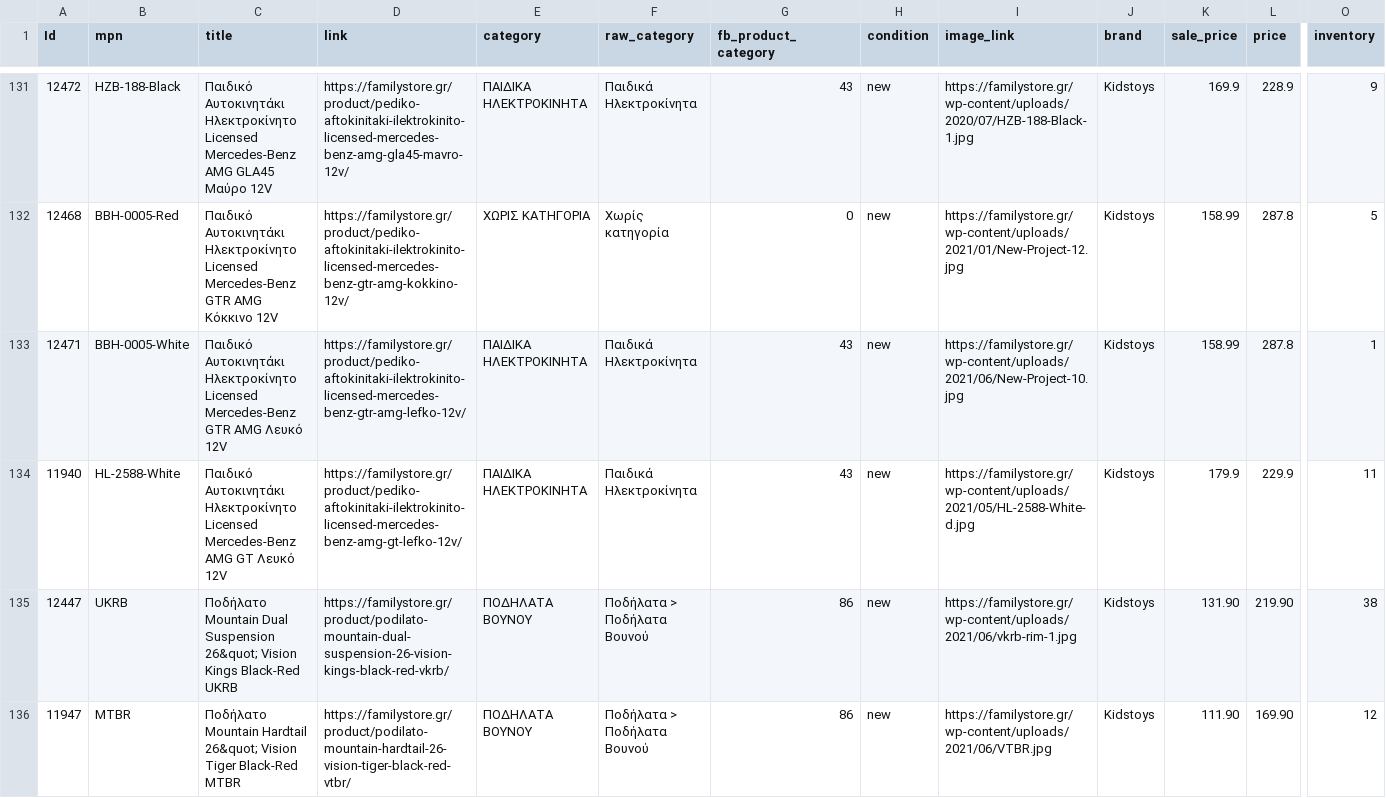
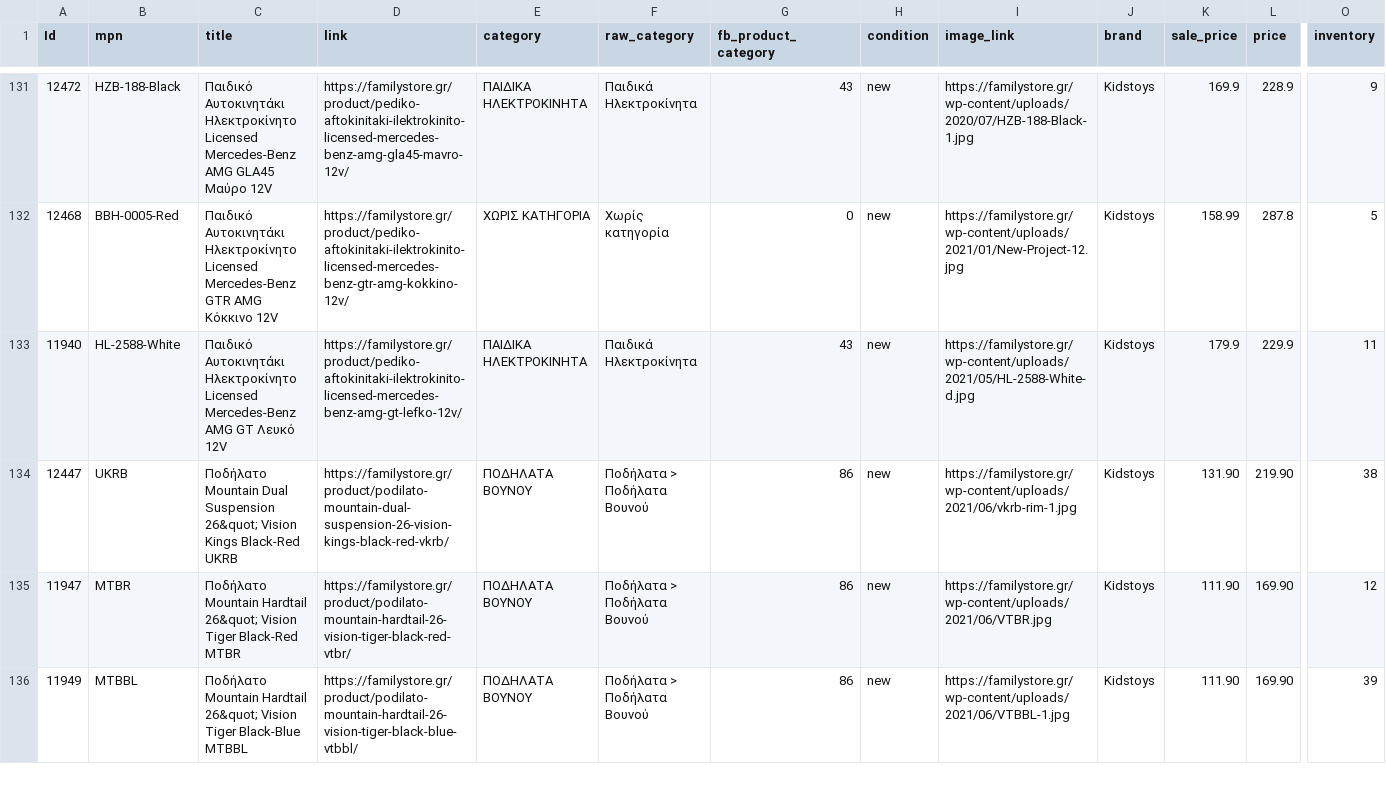
Before and after one commit to esalesg/product-feed, a CSV file: facefeed/facebook_familystore.csv, drawn as a sheet; only a part is shown, gaps mark what is left out; the shorter side is filled out with more unchanged rows; rows hold the shown columns only; the diff names each change by its address in the sheet, - before the commit and + after, or states it on an @@ line.

Commit message:
updater.py | 13/10/22 13:25 Automated update

```diff
--- a/facefeed/facebook_familystore.csv
+++ b/facefeed/facebook_familystore.csv
-row 133: 12471 | BBH-0005-White | Παιδικό Αυτοκινητάκι Ηλεκτροκίνητο Licensed Mercedes-Benz GTR AMG Λευκό 12V | https://familystore.gr/product/pediko-aftokinitaki-ilektrokinito-licensed-mercedes-benz-gtr-amg-lefko-12v/ | ΠΑΙΔΙΚΑ ΗΛΕΚΤΡΟΚΙΝΗΤΑ | Παιδικά Ηλεκτροκίνητα | 43 | new | https://familystore.gr/wp-content/uploads/2021/06/New-Project-10.jpg | Kidstoys | 158.99 | 287.8 | 1
```
